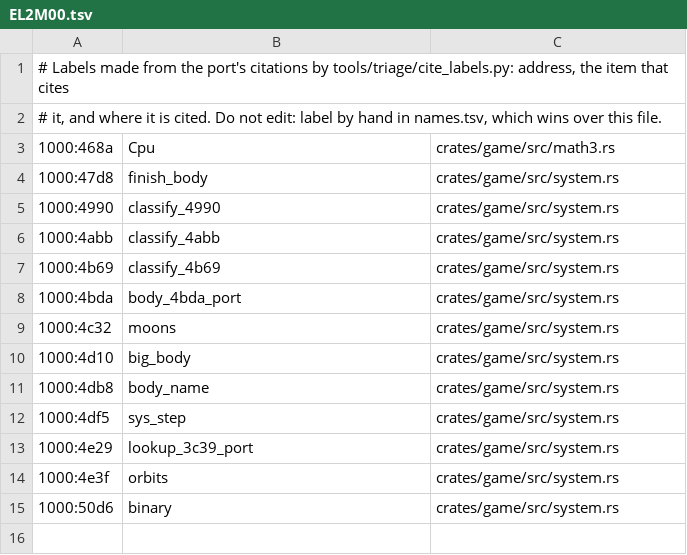
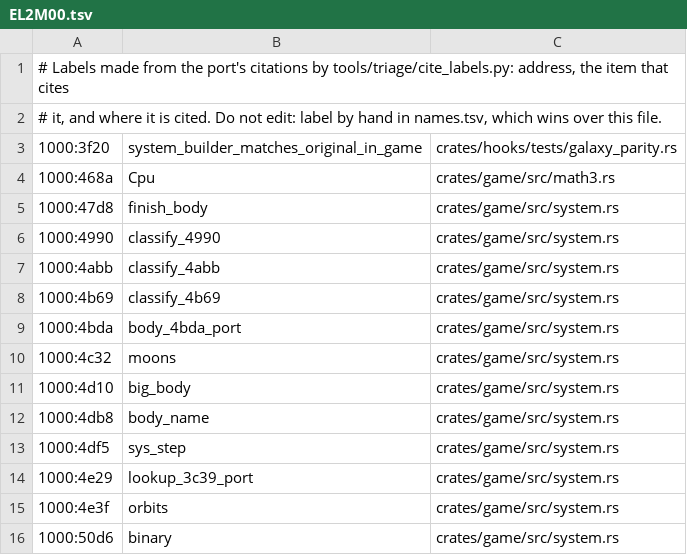
Before and after one commit to tanepiper/frontier-decompile, a TSV file: labels/EL2M00.tsv, drawn as a sheet; the diff names each change by its address in the sheet, - before the commit and + after, or states it on an @@ line.

```diff
--- a/labels/EL2M00.tsv
+++ b/labels/EL2M00.tsv
+row 3: 1000:3f20 | system_builder_matches_original_in_game | crates/hooks/tests/galaxy_parity.rs
```
Also changed, not shown: 4 other files.
